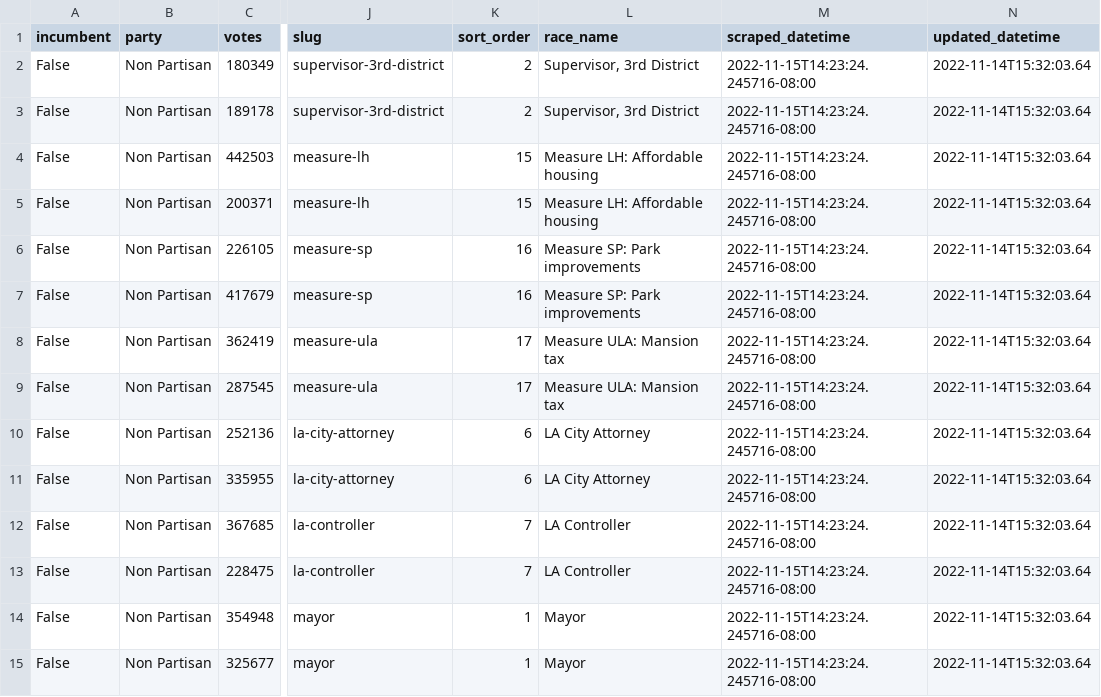
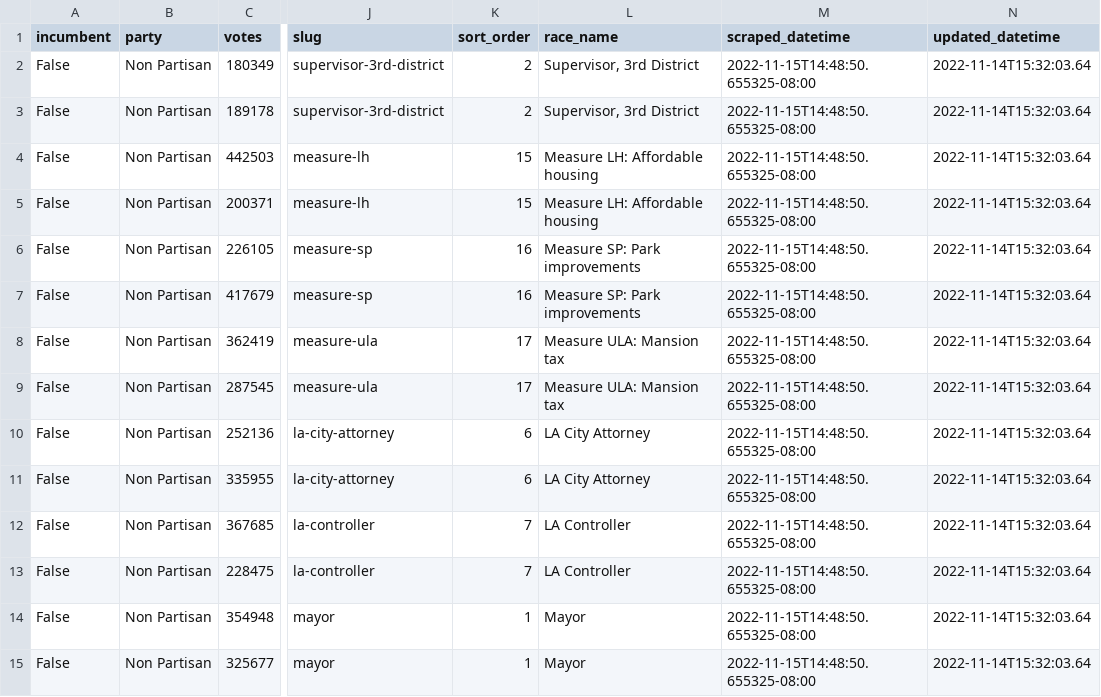
Before and after one commit to SCPR/local-election-results-etl, a CSV file: data/transformed/los_angeles_county/latest.csv, drawn as a sheet; only a part is shown, gaps mark what is left out; the diff covers the shown part only; the diff names each change by its address in the sheet, - before the commit and + after, or states it on an @@ line.

```diff
--- a/data/transformed/los_angeles_county/latest.csv
+++ b/data/transformed/los_angeles_county/latest.csv
-M2:M15 (scraped_datetime): 2022-11-15T14:23:24.245716-08:00
+M2:M15 (scraped_datetime): 2022-11-15T14:48:50.655325-08:00
```
Also changed, not shown: 94 edited cells elsewhere in this file, data/transformed/ca_secretary_of_state/latest.csv.
